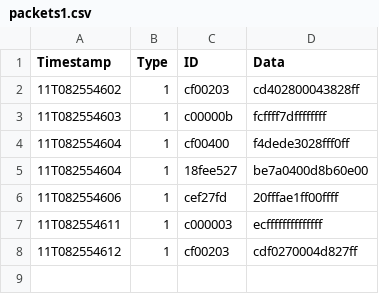
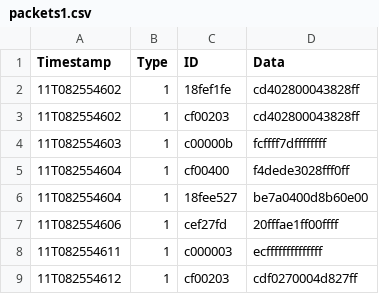
Before and after one commit to cdrocha1/packetID, a CSV file: packets1.csv, drawn as a sheet.

```diff
--- a/packets1.csv
+++ b/packets1.csv
@@ -1,2 +1,3 @@
 Timestamp;Type;ID;Data
+11T082554602;1;18fef1fe;cd402800043828ff
 11T082554602;1;cf00203;cd402800043828ff
```
Also changed, not shown: 1 other file.
